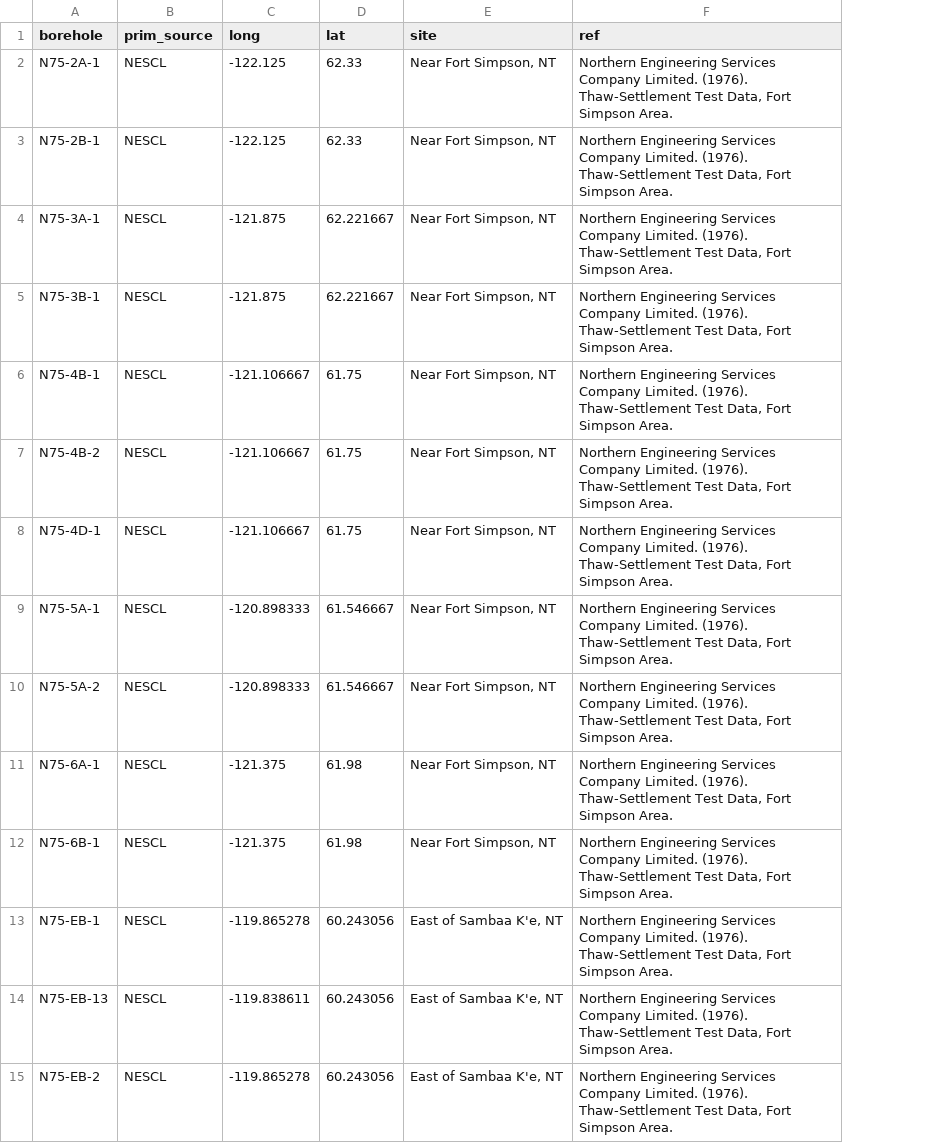
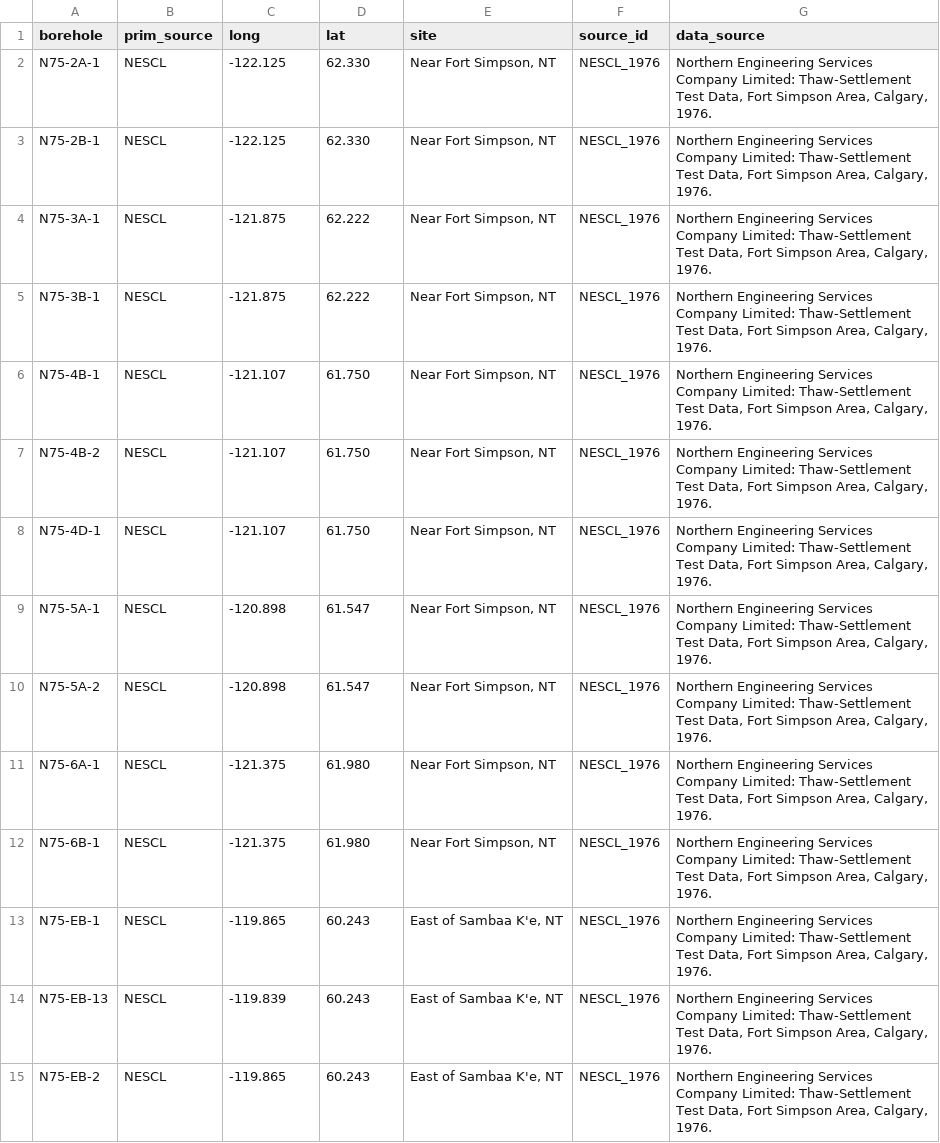
Before and after one commit to Zucchii/ThawSettlement_DataPaper, a CSV file: input/raw_borehole_locations_and_sources.csv, drawn as a sheet; only a part is shown; removed rows and columns are numbered as before the commit, all else as after; the diff covers the shown part only; the diff names each change by its address in the sheet, - before the commit and + after, or states it on an @@ line.

```diff
--- a/input/raw_borehole_locations_and_sources.csv
+++ b/input/raw_borehole_locations_and_sources.csv
-column F (ref), rows 2-15: all Northern Engineering Services Company Limited. (1976). Thaw-Settlement Test Data, Fort Simpson Area.
+column F (source_id), rows 2-15: all NESCL_1976
+column G (data_source), rows 2-15: all Northern Engineering Services Company Limited: Thaw-Settlement Test Data, Fort Simpson Area, Calgary, 1976.
-D2:D3 (lat): 62.33
+D2:D3 (lat): 62.330
-D4:D5 (lat): 62.221667
+D4:D5 (lat): 62.222
-C6:C8 (long): -121.106667
+C6:C8 (long): -121.107
-D6:D8 (lat): 61.75
+D6:D8 (lat): 61.750
-C9:C10 (long): -120.898333
+C9:C10 (long): -120.898
-D9:D10 (lat): 61.546667
+D9:D10 (lat): 61.547
-D11:D12 (lat): 61.98
+D11:D12 (lat): 61.980
-C13 (long): -119.865278
+C13 (long): -119.865
-D13:D15 (lat): 60.243056
+D13:D15 (lat): 60.243
-C14 (long): -119.838611
+C14 (long): -119.839
-C15 (long): -119.865278
+C15 (long): -119.865
```
Also changed, not shown: 134 edited cells elsewhere in this file, final datasets/borehole_location_and_datasource.csv, final datasets/emp_method_final_df.csv, 10 other files.
